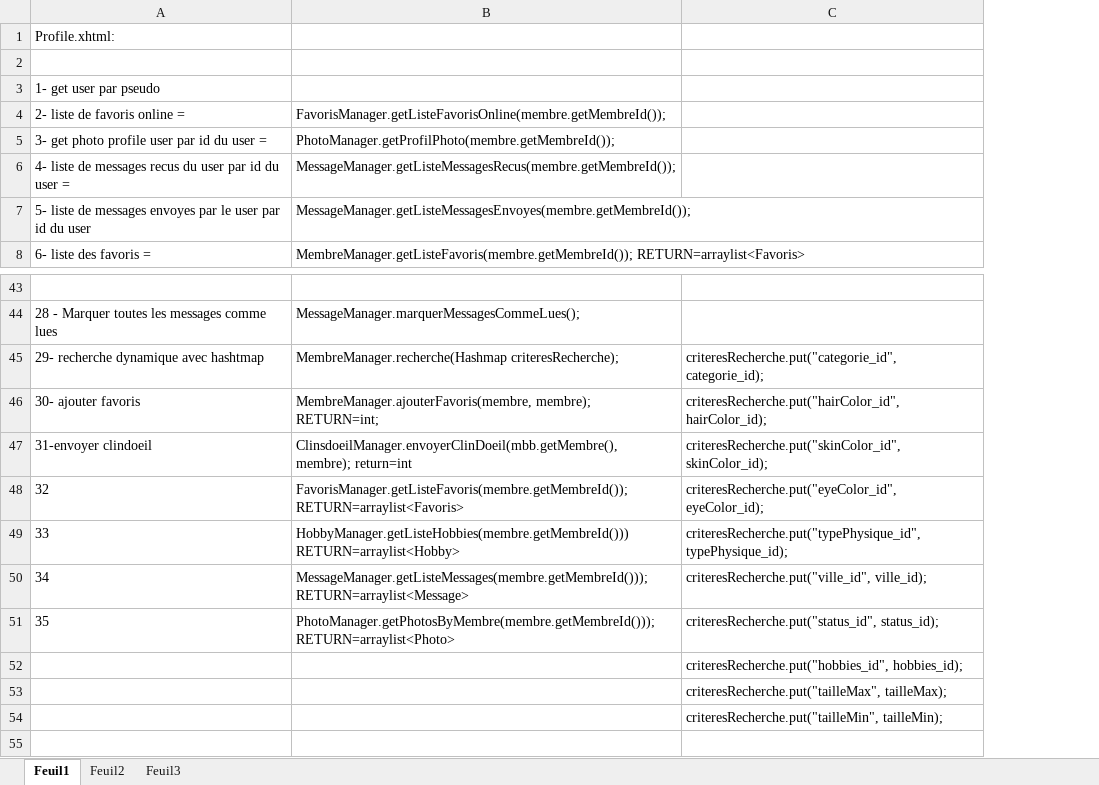
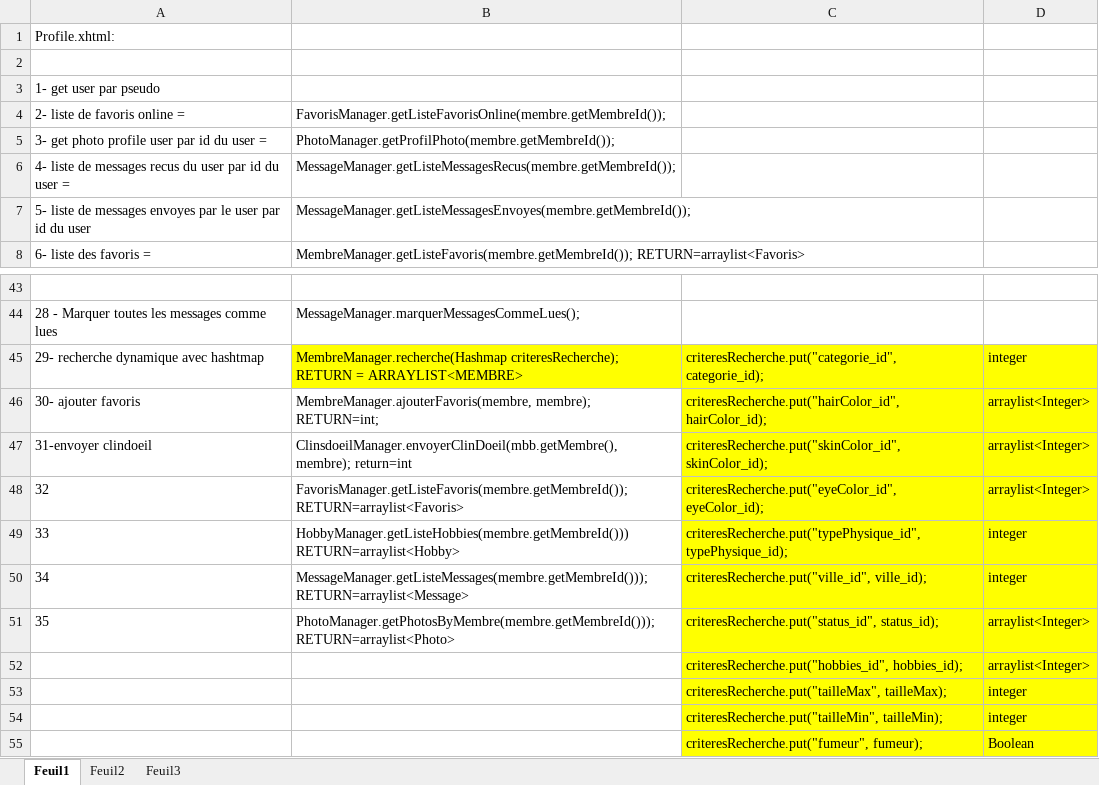
Before and after one commit to 690671867/Java3TP, an Excel workbook: methodes necessaires/methodes.xlsx, sheet Feuil1, drawn as a sheet; only a part is shown, gaps mark what is left out; values as stored, in another font and other column widths than the file's, no borders; the diff names each change by its address in the sheet, - before the commit and + after, or states it on an @@ line.

Commit message:
liste criteres

```diff
--- a/methodes necessaires/methodes.xlsx (sheet Feuil1)
+++ b/methodes necessaires/methodes.xlsx (sheet Feuil1)
+column D, rows 45-54: integer | arraylist<Integer> | arraylist<Integer> | arraylist<Integer> | integer | integer | arraylist<Integer> | arraylist<Integer> | integer | integer
-B45: MembreManager.recherche(Hashmap criteresRecherche);
+B45: MembreManager.recherche(Hashmap criteresRecherche); RETURN = ARRAYLIST<MEMBRE>
-B45:C45 fill: none
+B45:C45 fill: #FFFF00
-C46:C54 fill: none
+C46:C54 fill: #FFFF00
+row 55:  |  | criteresRecherche.put("fumeur", fumeur); | Boolean
```
